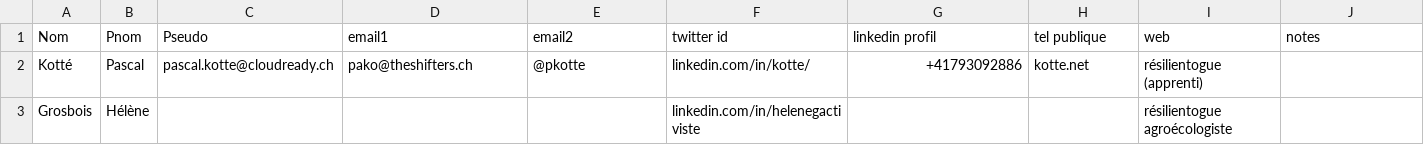
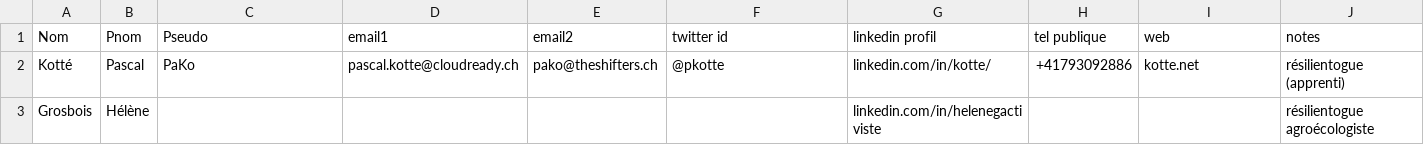
Before and after one commit to CloudReady-ch/datacooperative, a CSV file: peoples.csv, drawn as a sheet.

Commit message:
Update peoples.csv

```diff
--- a/peoples.csv
+++ b/peoples.csv
@@ -1,3 +1,3 @@
 Nom,Pnom,Pseudo,email1,email2,twitter id,linkedin profil,tel publique,web,notes
-Kotté,Pascal,pascal.kotte@cloudready.ch,pako@theshifters.ch,@pkotte,linkedin.com/in/kotte/,+41793092886,kotte.net,résilientogue (apprenti)
-Grosbois,Hélène,,,,linkedin.com/in/helenegactiviste,,,résilientogue agroécologiste
+Kotté,Pascal,PaKo,pascal.kotte@cloudready.ch,pako@theshifters.ch,@pkotte,linkedin.com/in/kotte/,+41793092886,kotte.net,résilientogue (apprenti)
+Grosbois,Hélène,,,,,linkedin.com/in/helenegactiviste,,,résilientogue agroécologiste
```
